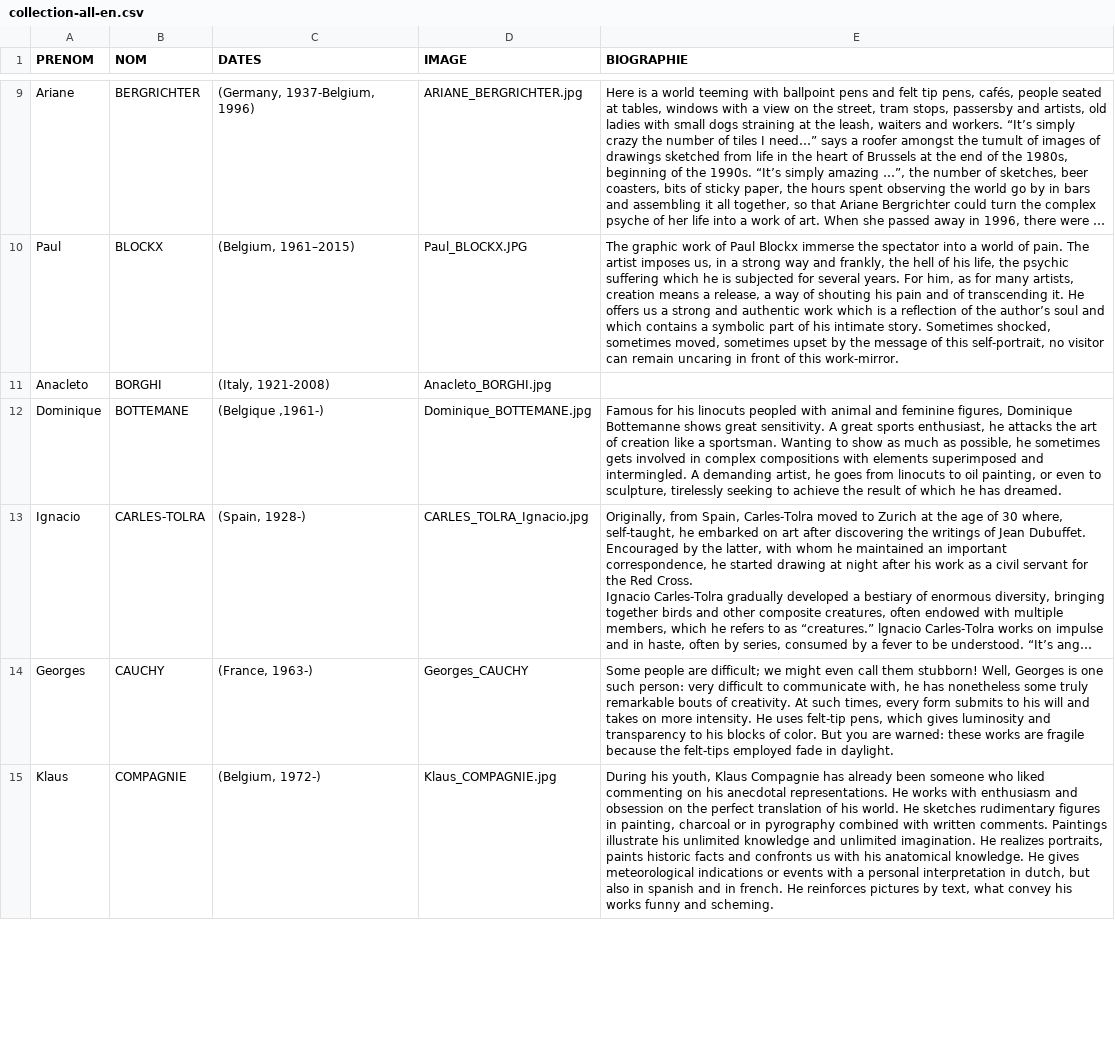
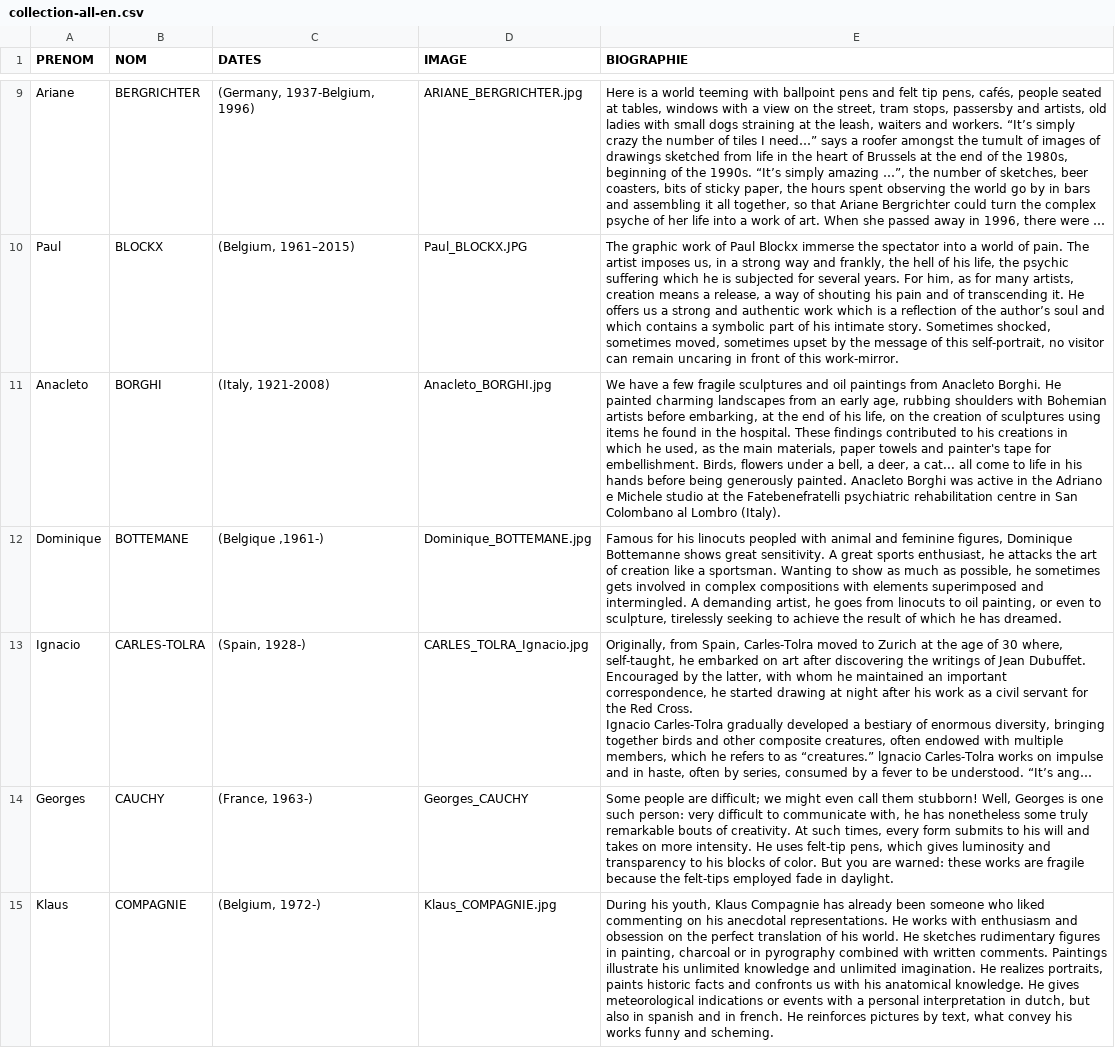
Before and after one commit to communicationartetmarges/art-et-marges, a CSV file: templates/collection-all-en.csv, drawn as a sheet; only a part is shown, gaps mark what is left out; long unchanged cells end in …; the diff covers the shown part only; the diff names each change by its address in the sheet, - before the commit and + after, or states it on an @@ line.

```diff
--- a/templates/collection-all-en.csv
+++ b/templates/collection-all-en.csv
-E11 (BIOGRAPHIE): (empty)
+E11 (BIOGRAPHIE): We have a few fragile sculptures and oil paintings from Anacleto Borghi. He painted charming landscapes from an early age, rubbing shoulders with Bohemian artists before embarking, at the end of his life, on the creation of sculptures using items he found in the hospital. These findings contributed to his creations in which he used, as the main materials, paper towels and painter's tape for embellishment. Birds, flowers under a bell, a deer, a cat... all come to life in his hands before being generously painted. Anacleto Borghi was active in the Adriano e Michele studio at the Fatebenefratelli psychiatric rehabilitation centre in San Colombano al Lombro (Italy).
```
Also changed, not shown: 8 edited cells elsewhere in this file.
